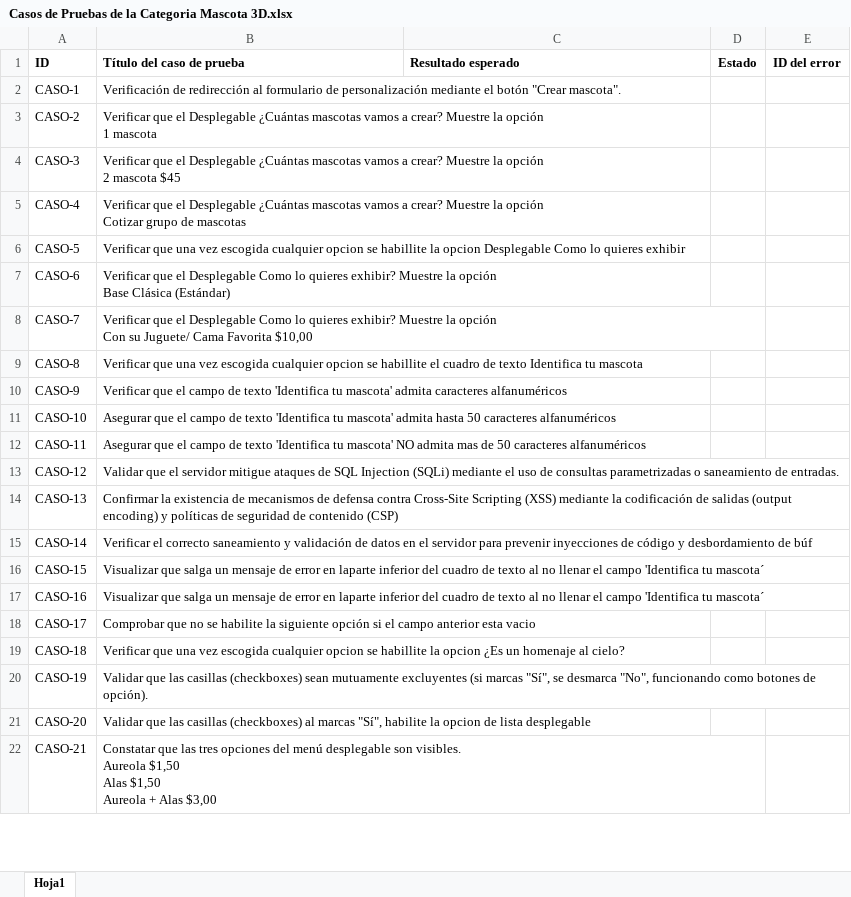
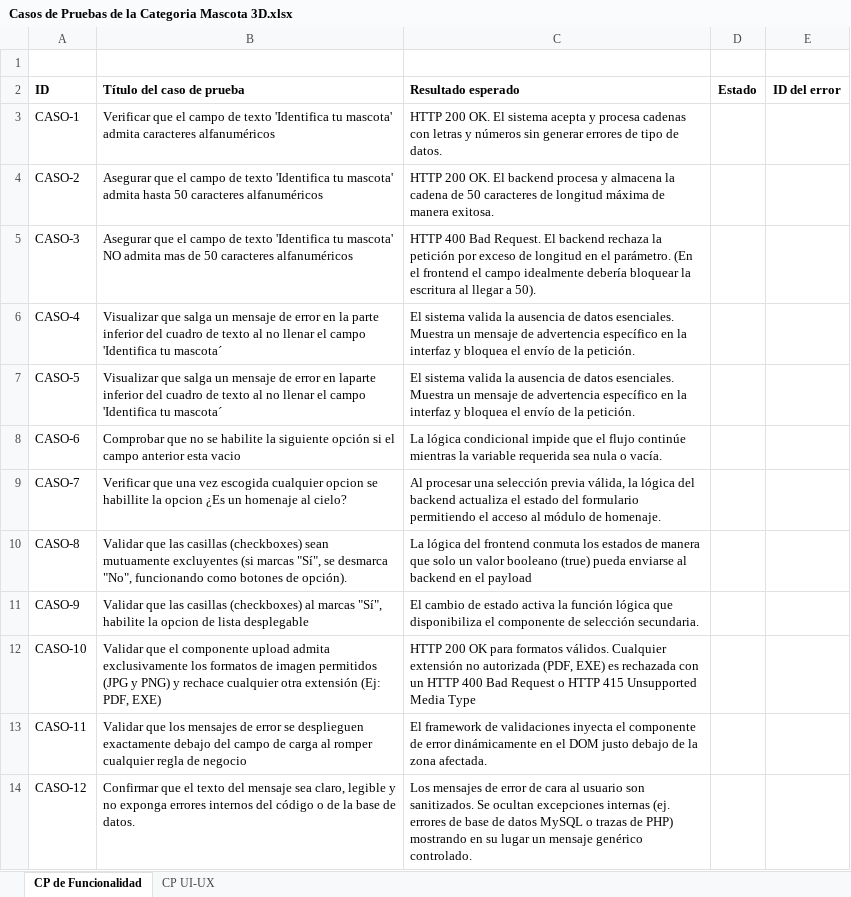
Before and after one commit to mvelez2793/QA-Audit-3DBox-Ecommerce, an Excel workbook: categorias/01_Mascotas_3D/docs/Casos de Pruebas de la Categoria Mascota 3D.xlsx, sheet CP de Funcionalidad, drawn as a sheet; only a part is shown; values as stored, in another font and other column widths than the file's, no borders; removed rows and columns are numbered as before the commit, all else as after; ↵ is a line break in a cell; the diff covers the shown part only; the diff names each change by its address in the sheet, - before the commit and + after, or states it on an @@ line.

```diff
--- a/categorias/01_Mascotas_3D/docs/Casos de Pruebas de la Categoria Mascota 3D.xlsx (sheet CP de Funcionalidad)
+++ b/categorias/01_Mascotas_3D/docs/Casos de Pruebas de la Categoria Mascota 3D.xlsx (sheet CP de Funcionalidad)
-sheet tab: Hoja1
+sheet tab: CP de Funcionalidad
+sheet tab: CP UI-UX
+row 1: (empty)
-B3 (Título del caso de prueba): Verificación de redirección al formulario de personalización mediante el botón "Crear mascota".
+B3 (Título del caso de prueba): Verificar que el campo de texto 'Identifica tu mascota' admita caracteres alfanuméricos
-C3 (Resultado esperado): (empty)
+C3 (Resultado esperado): HTTP 200 OK. El sistema acepta y procesa cadenas con letras y números sin generar errores de tipo de datos.
-B4 (Título del caso de prueba): Verificar que el Desplegable ¿Cuántas mascotas vamos a crear? Muestre la opción ↵ 1 mascota
+B4 (Título del caso de prueba): Asegurar que el campo de texto 'Identifica tu mascota' admita hasta 50 caracteres alfanuméricos
-C4 (Resultado esperado): (empty)
+C4 (Resultado esperado): HTTP 200 OK. El backend procesa y almacena la cadena de 50 caracteres de longitud máxima de manera exitosa.
-B5 (Título del caso de prueba): Verificar que el Desplegable ¿Cuántas mascotas vamos a crear? Muestre la opción ↵ 2 mascota $45
+B5 (Título del caso de prueba): Asegurar que el campo de texto 'Identifica tu mascota' NO admita mas de 50 caracteres alfanuméricos
-C5 (Resultado esperado): (empty)
+C5 (Resultado esperado): HTTP 400 Bad Request. El backend rechaza la petición por exceso de longitud en el parámetro. (En el frontend el campo idealmente debería bloquear la escritura al llegar a 50).
-B6 (Título del caso de prueba): Verificar que el Desplegable ¿Cuántas mascotas vamos a crear? Muestre la opción ↵ Cotizar grupo de mascotas
+B6 (Título del caso de prueba): Visualizar que salga un mensaje de error en la parte inferior del cuadro de texto al no llenar el campo 'Identifica tu mascota´
-C6:C7 (Resultado esperado): (empty)
+C6:C7 (Resultado esperado): El sistema valida la ausencia de datos esenciales. Muestra un mensaje de advertencia específico en la interfaz y bloquea el envío de la petición.
-B7 (Título del caso de prueba): Verificar que una vez escogida cualquier opcion se habillite la opcion Desplegable Como lo quieres exhibir
+B7 (Título del caso de prueba): Visualizar que salga un mensaje de error en laparte inferior del cuadro de texto al no llenar el campo 'Identifica tu mascota´
-B8 (Título del caso de prueba): Verificar que el Desplegable Como lo quieres exhibir? Muestre la opción ↵ Base Clásica (Estándar)
+B8 (Título del caso de prueba): Comprobar que no se habilite la siguiente opción si el campo anterior esta vacio
-C8 (Resultado esperado): (empty)
+C8 (Resultado esperado): La lógica condicional impide que el flujo continúe mientras la variable requerida sea nula o vacía.
-B9 (Título del caso de prueba): Verificar que el Desplegable Como lo quieres exhibir? Muestre la opción ↵ Con su Juguete/ Cama Favorita $10,00
+B9 (Título del caso de prueba): Verificar que una vez escogida cualquier opcion se habillite la opcion ¿Es un homenaje al cielo?
-C9 (Resultado esperado): (empty)
+C9 (Resultado esperado): Al procesar una selección previa válida, la lógica del backend actualiza el estado del formulario permitiendo el acceso al módulo de homenaje.
-B10 (Título del caso de prueba): Verificar que una vez escogida cualquier opcion se habillite el cuadro de texto Identifica tu mascota
+B10 (Título del caso de prueba): Validar que las casillas (checkboxes) sean mutuamente excluyentes (si marcas "Sí", se desmarca "No", funcionando como botones de opción).
-C10 (Resultado esperado): (empty)
+C10 (Resultado esperado): La lógica del frontend conmuta los estados de manera que solo un valor booleano (true) pueda enviarse al backend en el payload
-B11 (Título del caso de prueba): Verificar que el campo de texto 'Identifica tu mascota' admita caracteres alfanuméricos
+B11 (Título del caso de prueba): Validar que las casillas (checkboxes) al marcas "Sí", habilite la opcion de lista desplegable
-C11 (Resultado esperado): (empty)
+C11 (Resultado esperado): El cambio de estado activa la función lógica que disponibiliza el componente de selección secundaria.
-B12 (Título del caso de prueba): Asegurar que el campo de texto 'Identifica tu mascota' admita hasta 50 caracteres alfanuméricos
+B12 (Título del caso de prueba): Validar que el componente upload admita exclusivamente los formatos de imagen permitidos (JPG y PNG) y rechace cualquier otra extensión (Ej: PDF, EXE)
-C12 (Resultado esperado): (empty)
+C12 (Resultado esperado): HTTP 200 OK para formatos válidos. Cualquier extensión no autorizada (PDF, EXE) es rechazada con un HTTP 400 Bad Request o HTTP 415 Unsupported Media Type
-B13 (Título del caso de prueba): Asegurar que el campo de texto 'Identifica tu mascota' NO admita mas de 50 caracteres alfanuméricos
+B13 (Título del caso de prueba): Validar que los mensajes de error se desplieguen exactamente debajo del campo de carga al romper cualquier regla de negocio
-C13 (Resultado esperado): (empty)
+C13 (Resultado esperado): El framework de validaciones inyecta el componente de error dinámicamente en el DOM justo debajo de la zona afectada.
-B14 (Título del caso de prueba): Validar que el servidor mitigue ataques de SQL Injection (SQLi) mediante el uso de consultas parametrizadas o saneamiento de entradas.
+B14 (Título del caso de prueba): Confirmar que el texto del mensaje sea claro, legible y no exponga errores internos del código o de la base de datos.
-C14 (Resultado esperado): (empty)
+C14 (Resultado esperado): Los mensajes de error de cara al usuario son sanitizados. Se ocultan excepciones internas (ej. errores de base de datos MySQL o trazas de PHP) mostrando en su lugar un mensaje genérico controlado.
-row 14: CASO-13 | Confirmar la existencia de mecanismos de defensa contra Cross-Site Scripting (XSS) mediante la codificación de salidas (output encoding) y políticas de seguridad de contenido (CSP)
-row 15: CASO-14 | Verificar el correcto saneamiento y validación de datos en el servidor para prevenir inyecciones de código y desbordamiento de búf
-row 16: CASO-15 | Visualizar que salga un mensaje de error en laparte inferior del cuadro de texto al no llenar el campo 'Identifica tu mascota´
-row 17: CASO-16 | Visualizar que salga un mensaje de error en laparte inferior del cuadro de texto al no llenar el campo 'Identifica tu mascota´
-row 18: CASO-17 | Comprobar que no se habilite la siguiente opción si el campo anterior esta vacio
-row 19: CASO-18 | Verificar que una vez escogida cualquier opcion se habillite la opcion ¿Es un homenaje al cielo?
-row 20: CASO-19 | Validar que las casillas (checkboxes) sean mutuamente excluyentes (si marcas "Sí", se desmarca "No", funcionando como botones de opción).
-row 21: CASO-20 | Validar que las casillas (checkboxes) al marcas "Sí", habilite la opcion de lista desplegable
-row 22: CASO-21 | Constatar que las tres opciones del menú desplegable son visibles. ↵ Aureola $1,50 ↵ Alas $1,50 ↵ Aureola + Alas $3,00
```
Also changed, not shown: 14 removed rows elsewhere in this sheet, 24 other files.
